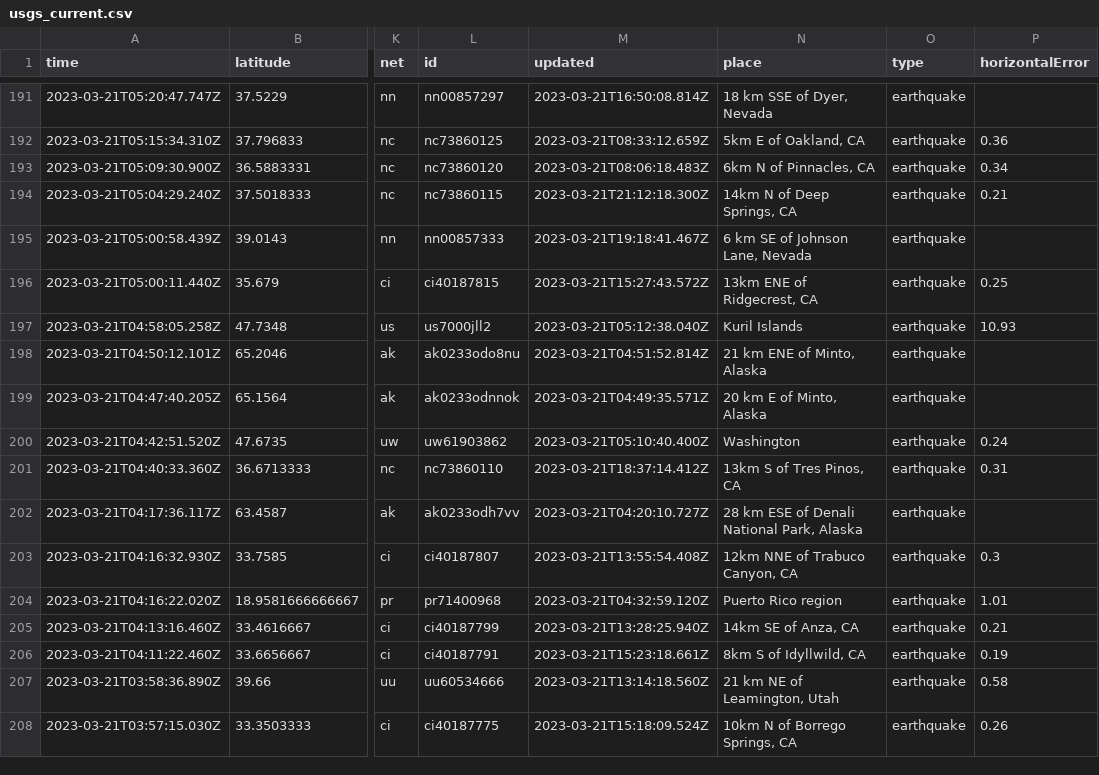
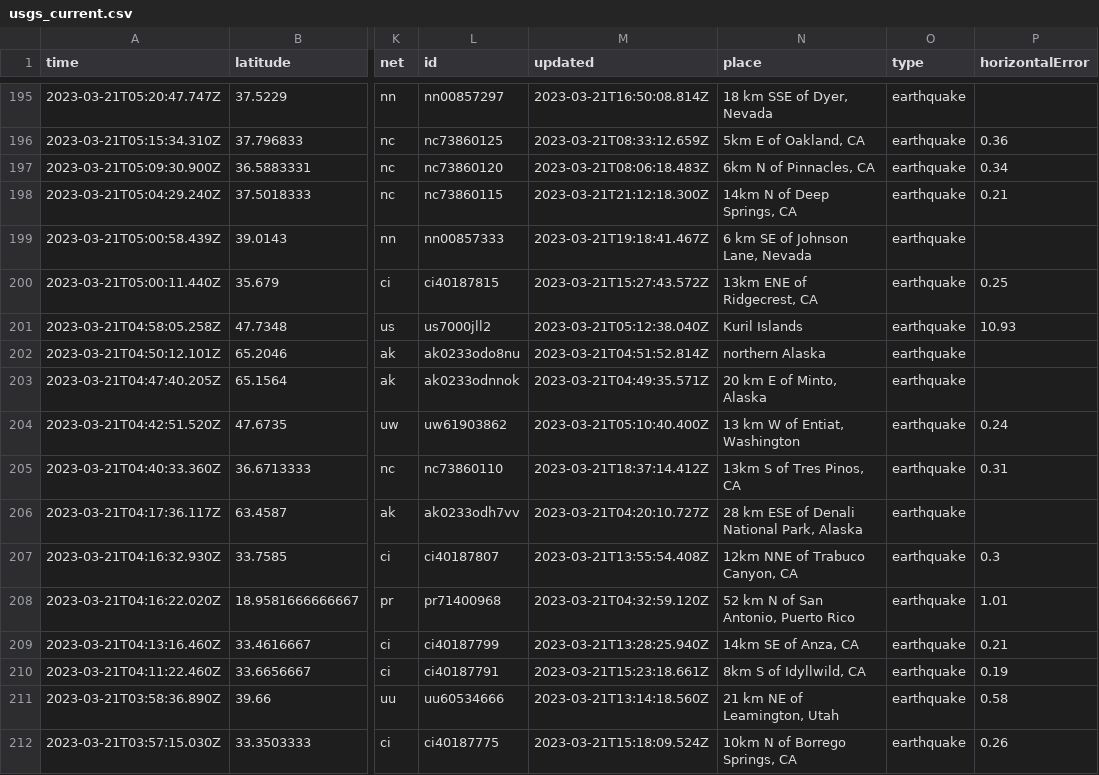
Before and after one commit to rthomasgannett/data-reporter-robot, a CSV file: usgs_current.csv, drawn as a sheet; only a part is shown, gaps mark what is left out; addresses are those after the commit; the diff covers the shown part only; the diff names each change by its address in the sheet, - before the commit and + after, or states it on an @@ line.

```diff
--- a/usgs_current.csv
+++ b/usgs_current.csv
-N202 (place): 21 km ENE of Minto, Alaska
+N202 (place): northern Alaska
-N204 (place): Washington
+N204 (place): 13 km W of Entiat, Washington
-N208 (place): Puerto Rico region
+N208 (place): 52 km N of San Antonio, Puerto Rico
```
Also changed, not shown: 5 added rows, 3 removed rows and 23 edited cells elsewhere in this file.
